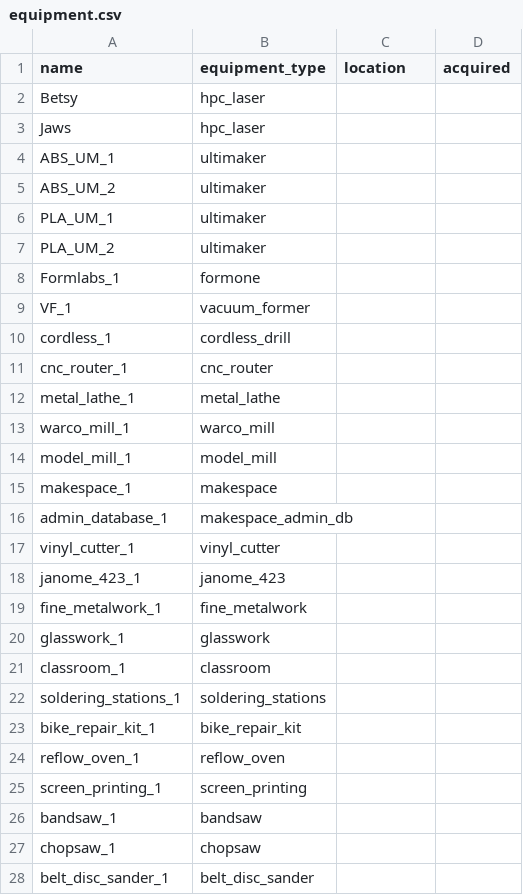
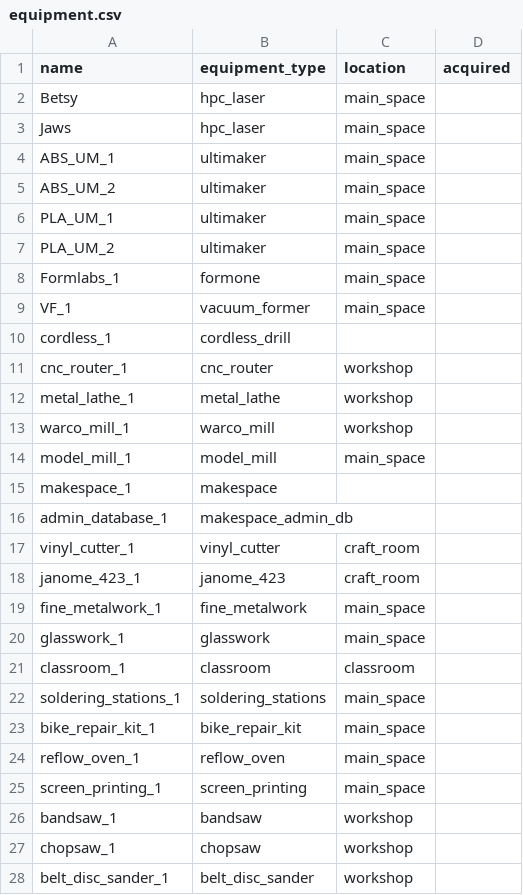
Before and after one commit to hillwithsmallfields/makers, a CSV file: equipment.csv, drawn as a sheet; only a part is shown; the diff covers the shown part only.

```diff
--- a/equipment.csv
+++ b/equipment.csv
@@ -1,28 +1,28 @@
 name,equipment_type,location,acquired
-Betsy,hpc_laser,,
-Jaws,hpc_laser,,
-ABS_UM_1,ultimaker,,
-ABS_UM_2,ultimaker,,
-PLA_UM_1,ultimaker,,
-PLA_UM_2,ultimaker,,
-Formlabs_1,formone,,
-VF_1,vacuum_former,,
+Betsy,hpc_laser,main_space,
+Jaws,hpc_laser,main_space,
+ABS_UM_1,ultimaker,main_space,
+ABS_UM_2,ultimaker,main_space,
+PLA_UM_1,ultimaker,main_space,
+PLA_UM_2,ultimaker,main_space,
+Formlabs_1,formone,main_space,
+VF_1,vacuum_former,main_space,
 cordless_1,cordless_drill,,
-cnc_router_1,cnc_router,,
-metal_lathe_1,metal_lathe,,
-warco_mill_1,warco_mill,,
-model_mill_1,model_mill,,
+cnc_router_1,cnc_router,workshop,
+metal_lathe_1,metal_lathe,workshop,
+warco_mill_1,warco_mill,workshop,
+model_mill_1,model_mill,main_space,
 makespace_1,makespace,,
 admin_database_1,makespace_admin_db,,
-vinyl_cutter_1,vinyl_cutter,,
-janome_423_1,janome_423,,
-fine_metalwork_1,fine_metalwork,,
-glasswork_1,glasswork,,
-classroom_1,classroom,,
-soldering_stations_1,soldering_stations,,
-bike_repair_kit_1,bike_repair_kit,,
-reflow_oven_1,reflow_oven,,
-screen_printing_1,screen_printing,,
-bandsaw_1,bandsaw,,
-chopsaw_1,chopsaw,,
-belt_disc_sander_1,belt_disc_sander,,
+vinyl_cutter_1,vinyl_cutter,craft_room,
+janome_423_1,janome_423,craft_room,
+fine_metalwork_1,fine_metalwork,main_space,
+glasswork_1,glasswork,main_space,
+classroom_1,classroom,classroom,
+soldering_stations_1,soldering_stations,main_space,
+bike_repair_kit_1,bike_repair_kit,main_space,
+reflow_oven_1,reflow_oven,main_space,
+screen_printing_1,screen_printing,main_space,
+bandsaw_1,bandsaw,workshop,
+chopsaw_1,chopsaw,workshop,
+belt_disc_sander_1,belt_disc_sander,workshop,
```
Also changed, not shown: 2 edited cells elsewhere in this file, 11 other files.
